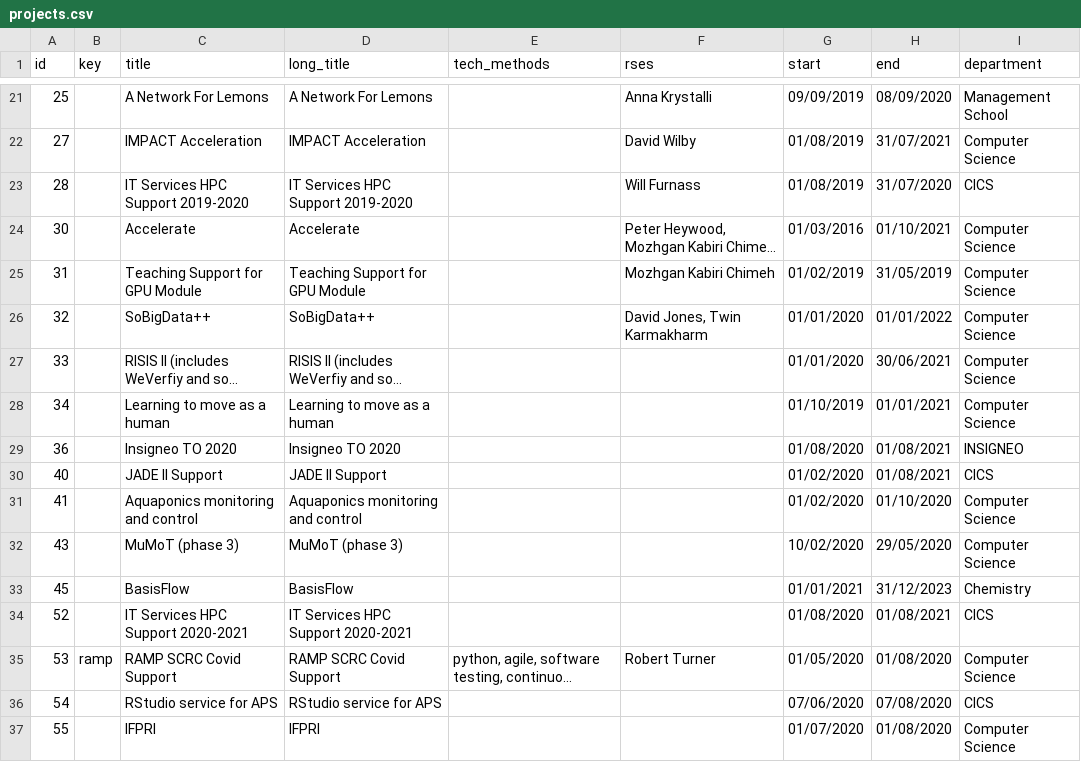
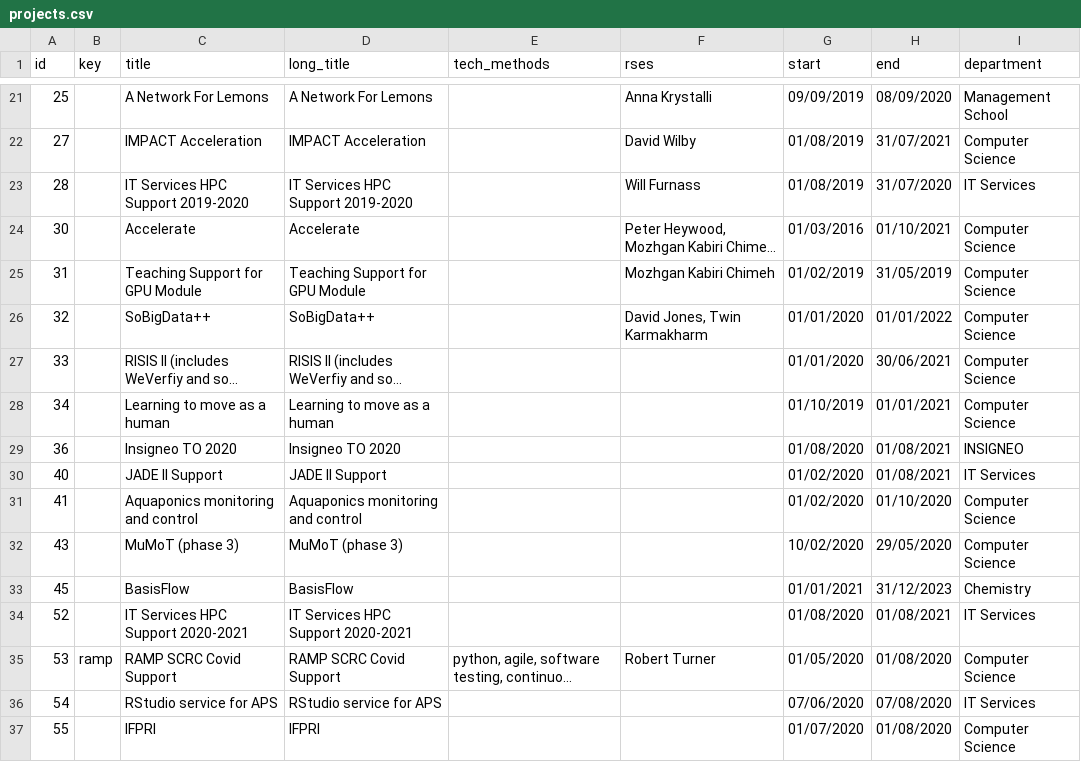
Before and after one commit to RSE-Sheffield/RSE-Sheffield.github.io, a CSV file: _data/projects.csv, drawn as a sheet; only a part is shown, gaps mark what is left out; long unchanged cells end in …; the diff names each change by its address in the sheet, - before the commit and + after, or states it on an @@ line.

Commit message:
Projects list: replace mentions of 'CICS' with 'IT Services'

```diff
--- a/_data/projects.csv
+++ b/_data/projects.csv
-I23 (department): CICS
+I23 (department): IT Services
-I30 (department): CICS
+I30 (department): IT Services
-I34 (department): CICS
+I34 (department): IT Services
-I36 (department): CICS
+I36 (department): IT Services
```
